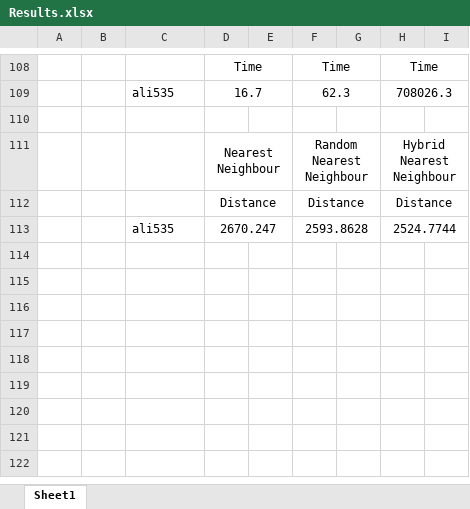
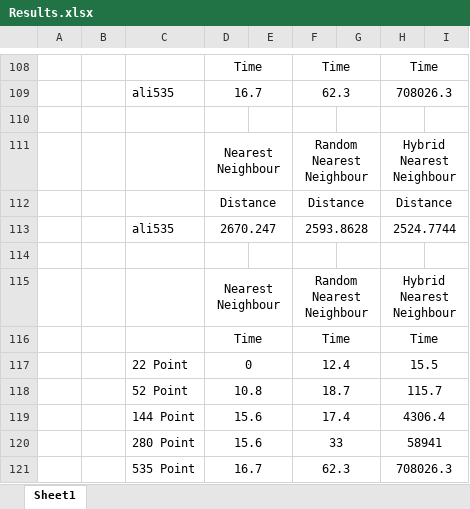
Before and after one commit to quiggles943/Routing-Algorithm-, an Excel workbook: Results.xlsx, sheet Sheet1, drawn as a sheet; only a part is shown, gaps mark what is left out; values as stored, in another font and other column widths than the file's, no borders; charts and pictures not drawn; the diff names each change by its address in the sheet, - before the commit and + after, or states it on an @@ line.

Commit message:
Completed results section of report

```diff
--- a/Results.xlsx (sheet Sheet1)
+++ b/Results.xlsx (sheet Sheet1)
+row 114: (empty)
+row 115:  |  |  | Nearest Neighbour |  | Random Nearest Neighbour |  | Hybrid Nearest Neighbour
+row 116:  |  |  | Time |  | Time |  | Time
+row 117:  |  | 22 Point | 0 |  | 12.4 |  | 15.5
+row 118:  |  | 52 Point | 10.8 |  | 18.7 |  | 115.7
+row 119:  |  | 144 Point | 15.6 |  | 17.4 |  | 4306.4
+row 120:  |  | 280 Point | 15.6 |  | 33 |  | 58941
+row 121:  |  | 535 Point | 16.7 |  | 62.3 |  | 708026.3
```
Also changed, not shown: charts or pictures, 1 other file.
